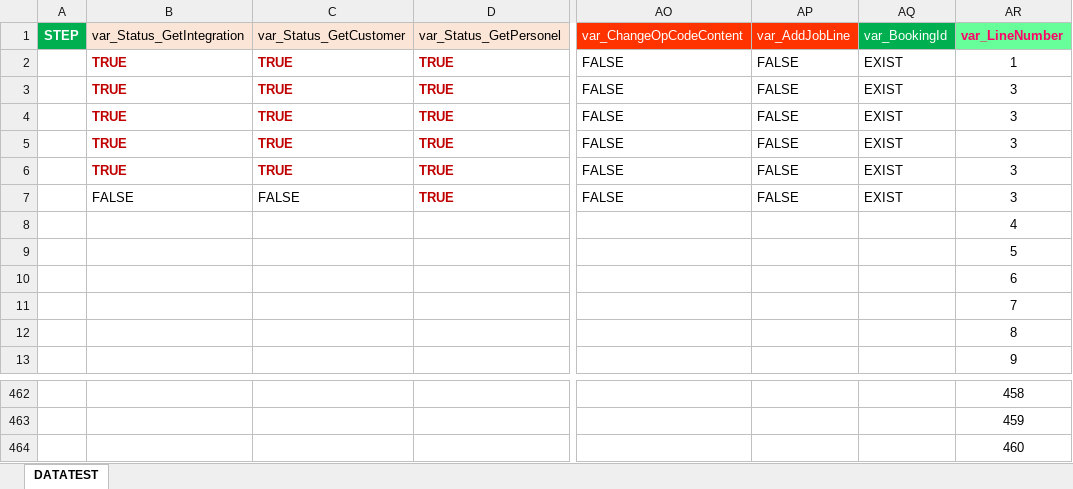
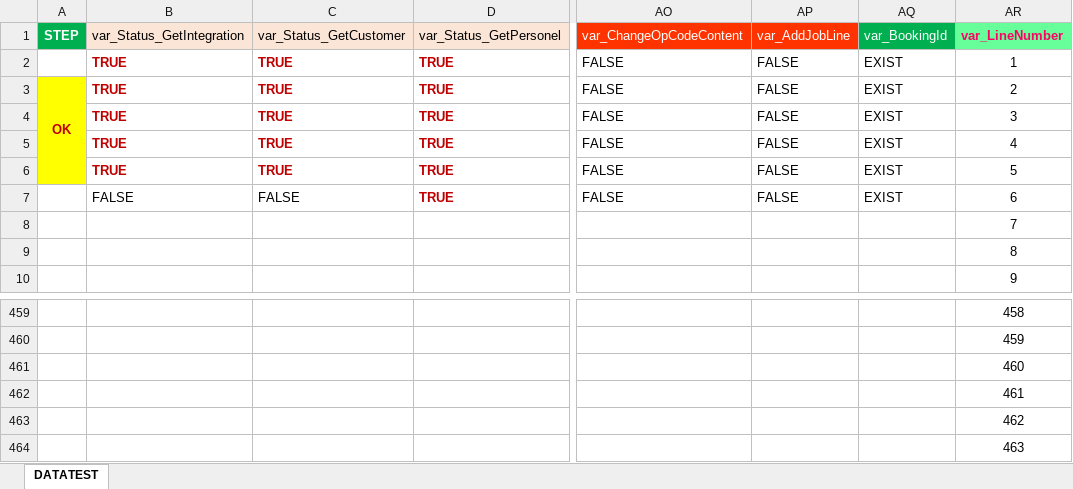
Before and after one commit to nhiendohao/TitanAPIKatalon, an Excel workbook: Data Files/Holden/DATA_DRIVEN_HOLDEN.xlsx, sheet DATATEST, drawn as a sheet; only a part is shown, gaps mark what is left out; values as stored, in another font and other column widths than the file's, no borders; removed rows and columns are numbered as before the commit, all else as after; rows hold the shown columns only; the diff names each change by its address in the sheet, - before the commit and + after, or states it on an @@ line.

Commit message:
Holden, BOS and History

```diff
--- a/Data Files/Holden/DATA_DRIVEN_HOLDEN.xlsx (sheet DATATEST)
+++ b/Data Files/Holden/DATA_DRIVEN_HOLDEN.xlsx (sheet DATATEST)
-A3 (STEP): (empty)
+A3 (STEP): OK
-A3:A6 fill: none
+A3:A6 fill: #FFFF00
+A3:A6 merged
-AR3 (var_LineNumber): 3
+AR3 (var_LineNumber): 2
-AR5 (var_LineNumber): 3
+AR5 (var_LineNumber): 4
-AR6 (var_LineNumber): 3
+AR6 (var_LineNumber): 5
-AR7 (var_LineNumber): 3
+AR7 (var_LineNumber): 6
-row 8:  |  |  |  |  |  |  | 4
-row 9:  |  |  |  |  |  |  | 5
-row 10:  |  |  |  |  |  |  | 6
+row 462:  |  |  |  |  |  |  | 461
+row 463:  |  |  |  |  |  |  | 462
+row 464:  |  |  |  |  |  |  | 463
```
Also changed, not shown: Data Files/Toyota/DATA_DRIVEN.xlsx, 42 other files.
